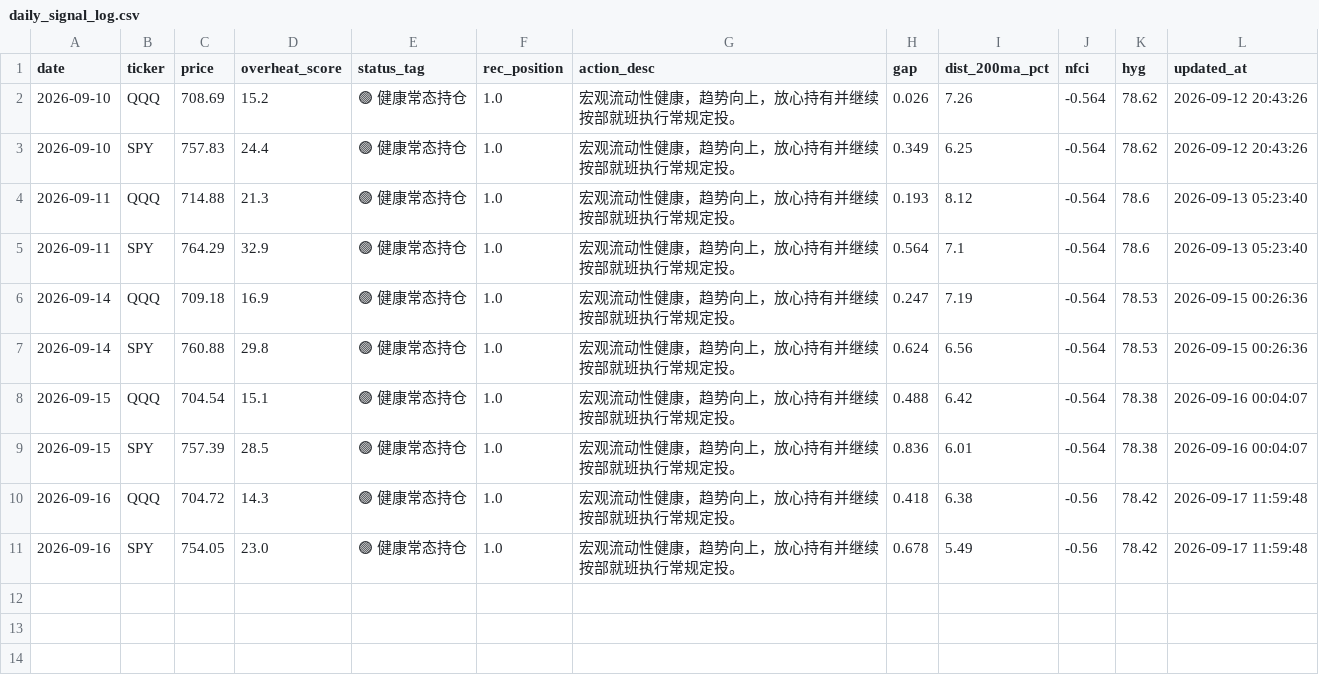
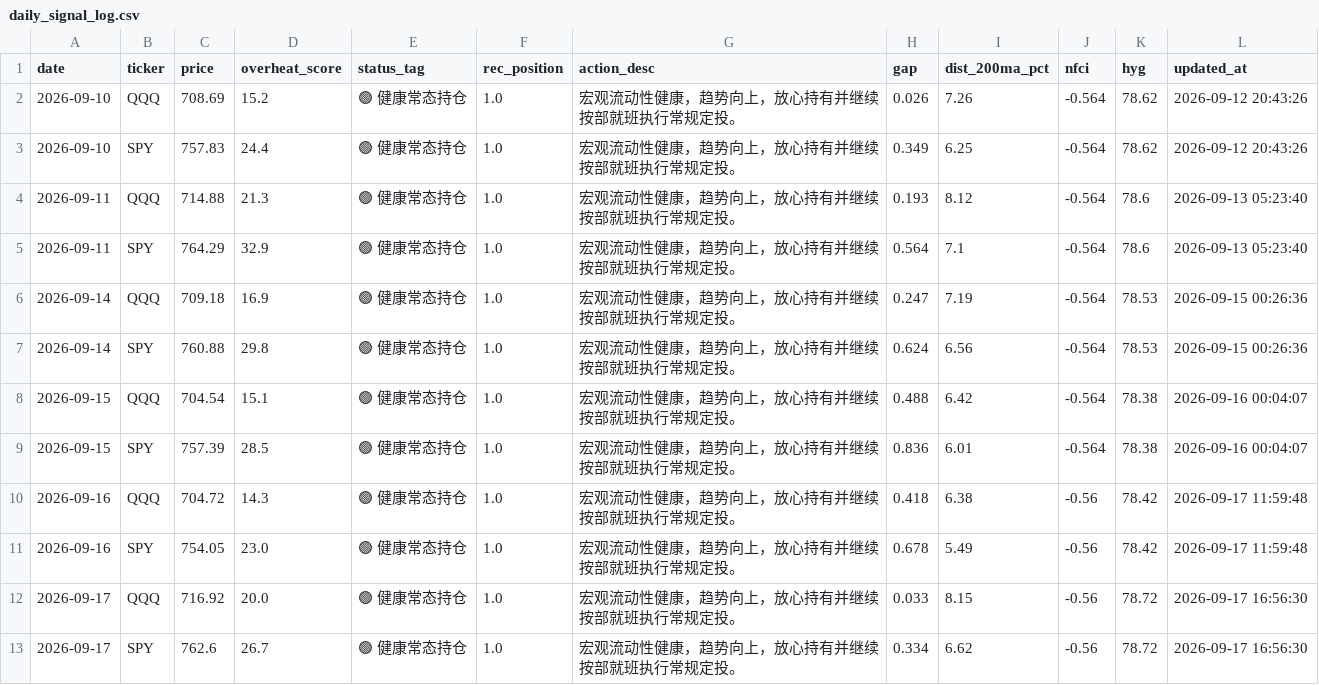
Before and after one commit to JiananZhao/html, a CSV file: daily_signal_log.csv, drawn as a sheet.

```diff
--- a/daily_signal_log.csv
+++ b/daily_signal_log.csv
@@ -11 +11,3 @@ date,ticker,price,overheat_score,status_tag,rec_position,action_desc,gap,dist_20
 2026-09-16,SPY,754.05,23.0,🟢 健康常态持仓,1.0,宏观流动性健康，趋势向上，放心持有并继续按部就班执行常规定投。,0.678,5.49,-0.56,78.42,2026-09-17 11:59:48
+2026-09-17,QQQ,716.92,20.0,🟢 健康常态持仓,1.0,宏观流动性健康，趋势向上，放心持有并继续按部就班执行常规定投。,0.033,8.15,-0.56,78.72,2026-09-17 16:56:30
+2026-09-17,SPY,762.6,26.7,🟢 健康常态持仓,1.0,宏观流动性健康，趋势向上，放心持有并继续按部就班执行常规定投。,0.334,6.62,-0.56,78.72,2026-09-17 16:56:30
```
Also changed, not shown: 10 other files.
